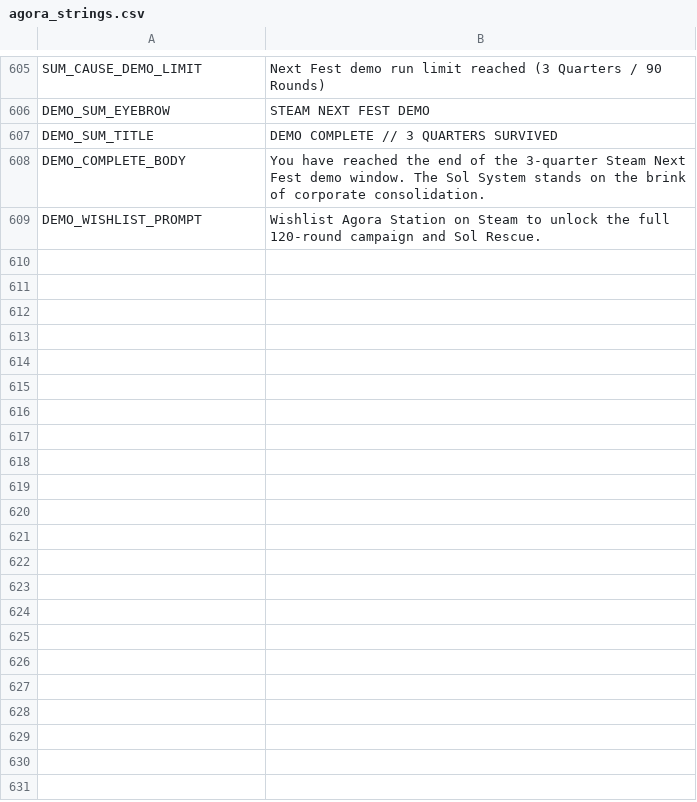
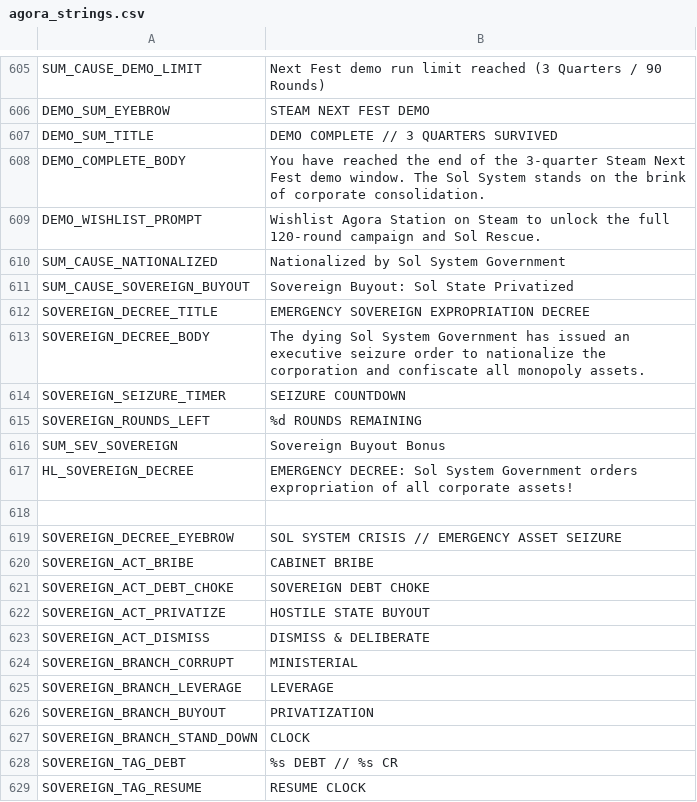
Before and after one commit to brockventures/agora-roguelike, a CSV file: game/localization/agora_strings.csv, drawn as a sheet; only a part is shown, gaps mark what is left out; the diff covers the shown part only.

Commit message:
feat(boss): Sol Government nationalization decree and sovereign buyout (#33) (#204)
* feat(boss): Sol Government nationalization decree and sovereign buyout (#33)

* fix(boss): isolate sovereign actions from InputMap poll and wire severance summary (#33)

* fix(boss): address review feedback on sovereign modal, buyout win, and debt choke (#33)

* fix(boss): address localization audit, policy method, and summary severance (#33)

---------

Co-authored-by: Zero <zero@brock.ventures>

```diff
--- a/game/localization/agora_strings.csv
+++ b/game/localization/agora_strings.csv
@@ -609 +609,21 @@ DEMO_COMPLETE_BODY,"You have reached the end of the 3-quarter Steam Next Fest de
 DEMO_WISHLIST_PROMPT,Wishlist Agora Station on Steam to unlock the full 120-round campaign and Sol Rescue.
+SUM_CAUSE_NATIONALIZED,Nationalized by Sol System Government
+SUM_CAUSE_SOVEREIGN_BUYOUT,Sovereign Buyout: Sol State Privatized
+SOVEREIGN_DECREE_TITLE,EMERGENCY SOVEREIGN EXPROPRIATION DECREE
+SOVEREIGN_DECREE_BODY,"The dying Sol System Government has issued an executive seizure order to nationalize the corporation and confiscate all monopoly assets."
+SOVEREIGN_SEIZURE_TIMER,SEIZURE COUNTDOWN
+SOVEREIGN_ROUNDS_LEFT,%d ROUNDS REMAINING
+SUM_SEV_SOVEREIGN,Sovereign Buyout Bonus
+HL_SOVEREIGN_DECREE,"EMERGENCY DECREE: Sol System Government orders expropriation of all corporate assets!"
+
+SOVEREIGN_DECREE_EYEBROW,SOL SYSTEM CRISIS // EMERGENCY ASSET SEIZURE
+SOVEREIGN_ACT_BRIBE,CABINET BRIBE
+SOVEREIGN_ACT_DEBT_CHOKE,SOVEREIGN DEBT CHOKE
+SOVEREIGN_ACT_PRIVATIZE,HOSTILE STATE BUYOUT
+SOVEREIGN_ACT_DISMISS,DISMISS & DELIBERATE
+SOVEREIGN_BRANCH_CORRUPT,MINISTERIAL
+SOVEREIGN_BRANCH_LEVERAGE,LEVERAGE
+SOVEREIGN_BRANCH_BUYOUT,PRIVATIZATION
+SOVEREIGN_BRANCH_STAND_DOWN,CLOCK
+SOVEREIGN_TAG_DEBT,%s DEBT // %s CR
+SOVEREIGN_TAG_RESUME,RESUME CLOCK
```
Also changed, not shown: 10 added rows elsewhere in this file, 10 other files.
